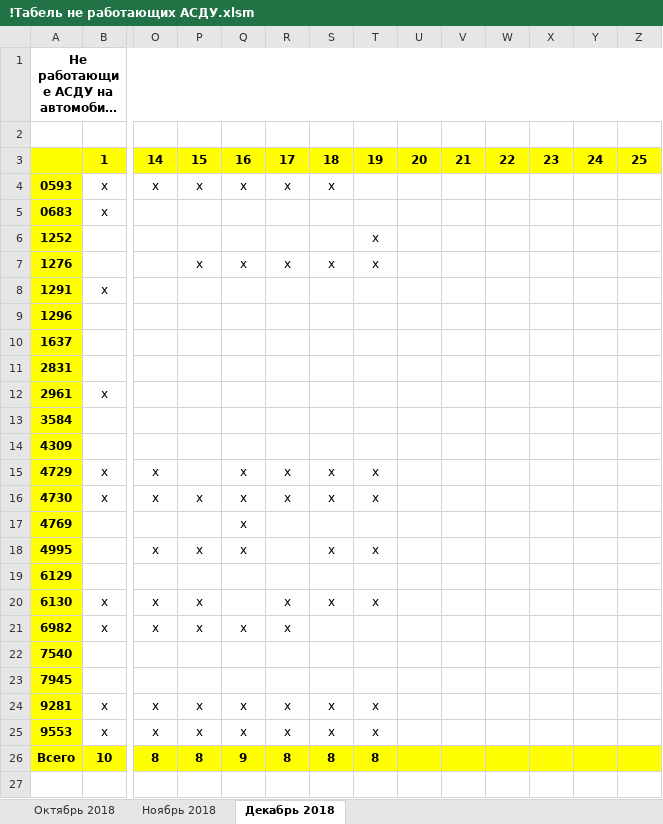
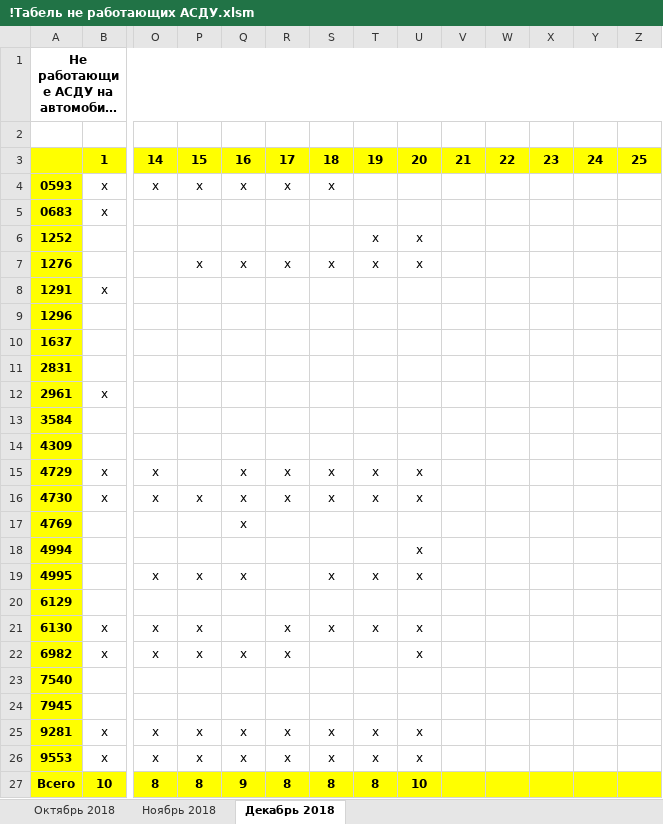
Before and after one commit to Autopark18/___MyDocuments___, an Excel workbook: Табели/!Табель не работающих АСДУ.xlsm, sheet Декабрь 2018, drawn as a sheet; only a part is shown, gaps mark what is left out; long unchanged cells end in …; values as stored, in another font and other column widths than the file's, no borders; addresses are those after the commit; rows hold the shown columns only; the diff names each change by its address in the sheet, - before the commit and + after, or states it on an @@ line.

```diff
--- a/Табели/!Табель не работающих АСДУ.xlsm (sheet Декабрь 2018)
+++ b/Табели/!Табель не работающих АСДУ.xlsm (sheet Декабрь 2018)
-U6:U7: (empty)
+U6:U7: х
-U15:U16: (empty)
+U15:U16: х
+row 18: 4994 |  |  |  |  |  |  |  | х
-U19: (empty)
+U19: х
-U21:U22: (empty)
+U21:U22: х
-U25:U26: (empty)
+U25:U26: х
-U27: (empty)
+U27: 10
```
Also changed, not shown: formulas that keep their value, Табели/!Анализ выполнения задания по водителям за 2018 г..xlsm, Табели/!Табель работы авто за 2018 г..xlsm, 7 other files.
